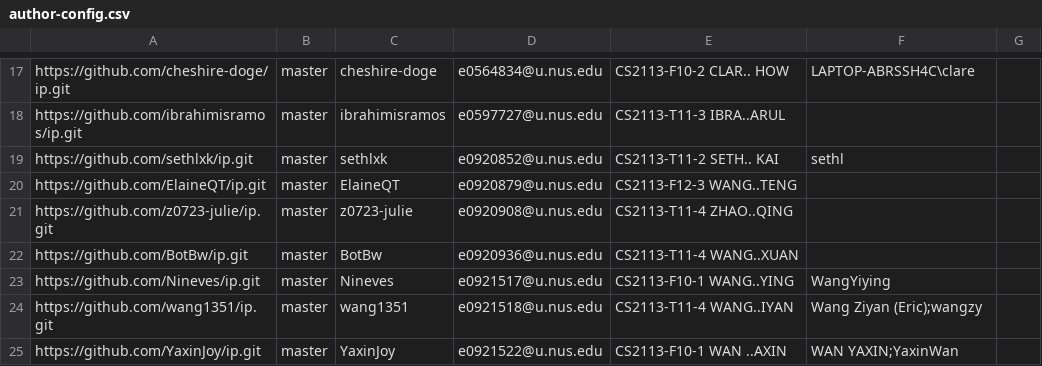
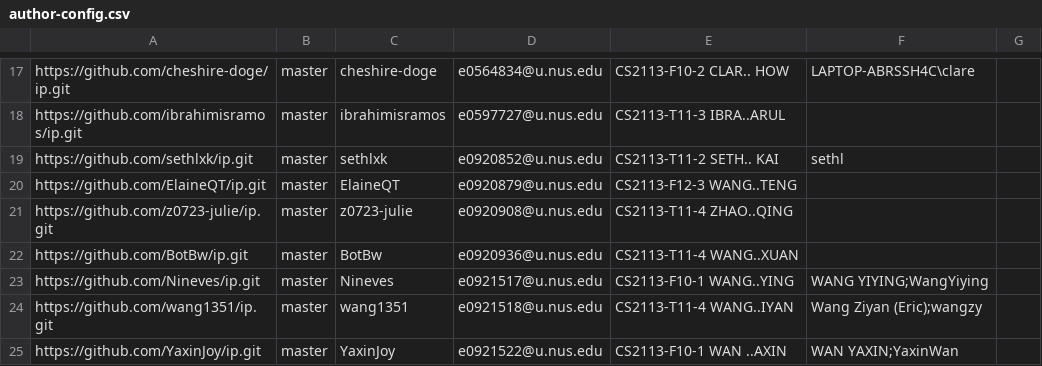
Before and after one commit to nus-cs2113-AY2122S2/ip-dashboard, a CSV file: configs/author-config.csv, drawn as a sheet; only a part is shown, gaps mark what is left out.

Commit message:
Update configs

```diff
--- a/configs/author-config.csv
+++ b/configs/author-config.csv
@@ -22,3 +22,3 @@ https://github.com/z0723-julie/ip.git,master,z0723-julie,e0920908@u.nus.edu,CS21
 https://github.com/BotBw/ip.git,master,BotBw,e0920936@u.nus.edu,CS2113-T11-4 WANG..XUAN,,
-https://github.com/Nineves/ip.git,master,Nineves,e0921517@u.nus.edu,CS2113-F10-1 WANG..YING,WangYiying,
+https://github.com/Nineves/ip.git,master,Nineves,e0921517@u.nus.edu,CS2113-F10-1 WANG..YING,WANG YIYING;WangYiying,
 https://github.com/wang1351/ip.git,master,wang1351,e0921518@u.nus.edu,CS2113-T11-4 WANG..IYAN,Wang Ziyan (Eric);wangzy,
```
